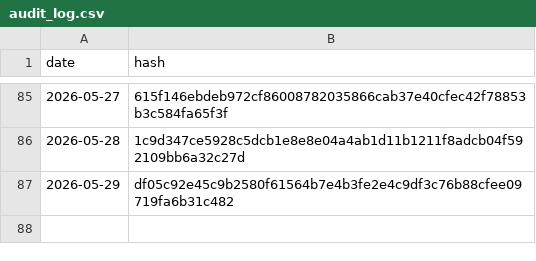
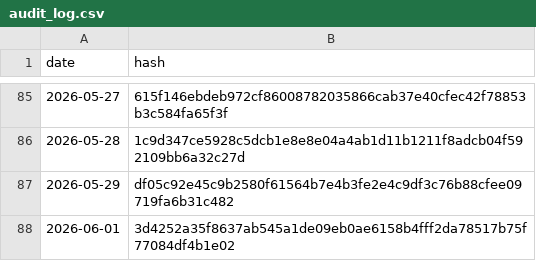
Before and after one commit to BibhaCoder/AAPIS-Audit-Log, a CSV file: audit_log.csv, drawn as a sheet; only a part is shown, gaps mark what is left out.

Commit message:
Public Audit Update 2026-06-01

```diff
--- a/audit_log.csv
+++ b/audit_log.csv
@@ -87 +87,2 @@ date,hash
 2026-05-29,df05c92e45c9b2580f61564b7e4b3fe2e4c9df3c76b88cfee09719fa6b31c482
+2026-06-01,3d4252a35f8637ab545a1de09eb0ae6158b4fff2da78517b75f77084df4b1e02
```
